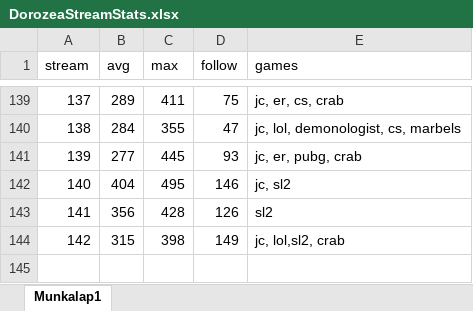
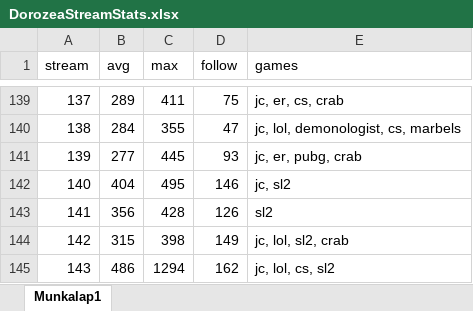
Before and after one commit to balintkardos/ChatlogDorozea, an Excel workbook: DorozeaStreamStats.xlsx, sheet Munkalap1, drawn as a sheet; only a part is shown, gaps mark what is left out; values as stored, in another font and other column widths than the file's, no borders; charts and pictures not drawn; the diff names each change by its address in the sheet, - before the commit and + after, or states it on an @@ line.

```diff
--- a/DorozeaStreamStats.xlsx (sheet Munkalap1)
+++ b/DorozeaStreamStats.xlsx (sheet Munkalap1)
-E144 (games): jc, lol,sl2, crab
+E144 (games): jc, lol, sl2, crab
+row 145: 143 | 486 | 1294 | 162 | jc, lol, cs, sl2
```
Also changed, not shown: 5 other files.
